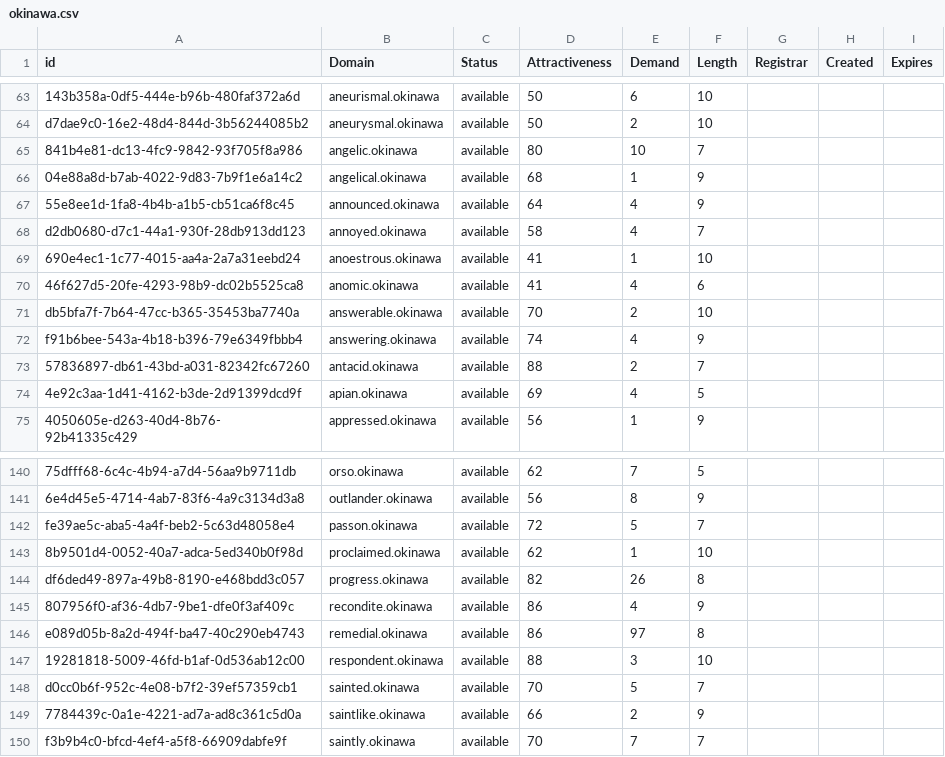
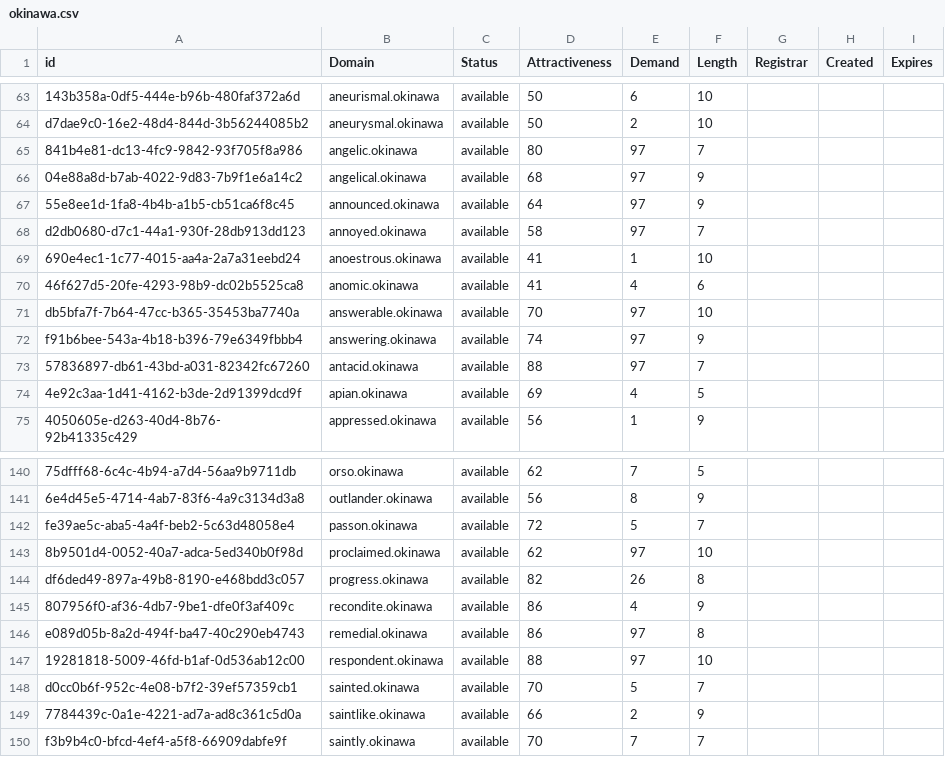
Before and after one commit to UniqueDomains/okinawa-oneword-domains, a CSV file: okinawa.csv, drawn as a sheet; only a part is shown, gaps mark what is left out; the diff names each change by its address in the sheet, - before the commit and + after, or states it on an @@ line.

Commit message:
Domains update

```diff
--- a/okinawa.csv
+++ b/okinawa.csv
-E65 (Demand): 10
+E65 (Demand): 97
-E66 (Demand): 1
+E66 (Demand): 97
-E67:E68 (Demand): 4
+E67:E68 (Demand): 97
-E71 (Demand): 2
+E71 (Demand): 97
-E72 (Demand): 4
+E72 (Demand): 97
-E73 (Demand): 2
+E73 (Demand): 97
-E143 (Demand): 1
+E143 (Demand): 97
-E147 (Demand): 3
+E147 (Demand): 97
```
Also changed, not shown: 2 other files.
